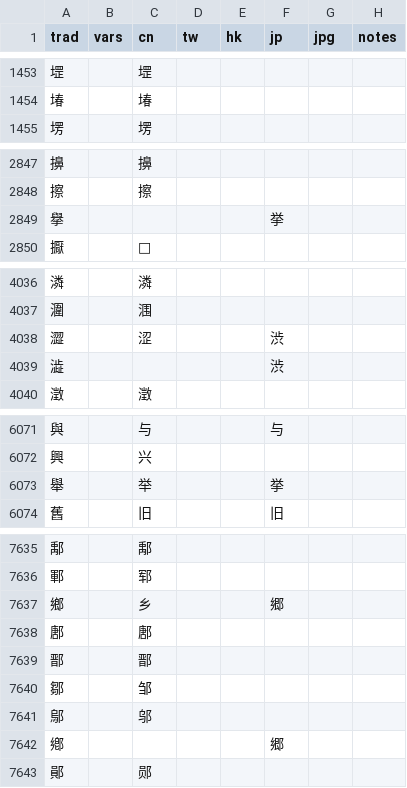
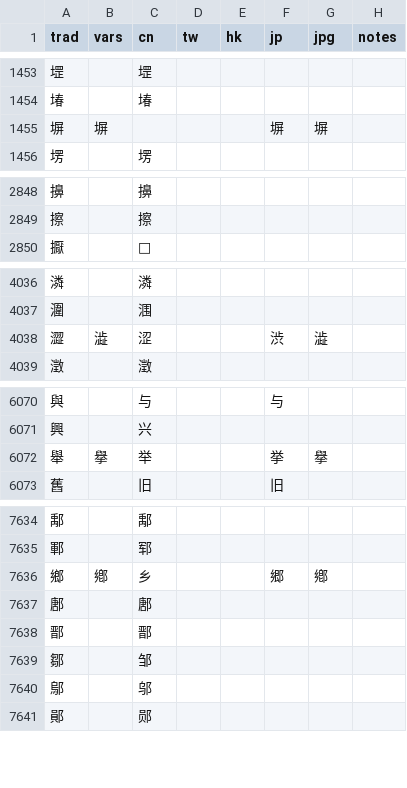
Before and after one commit to danny0838/sts-lib, a TSV file: sts/data/scheme/chars.tsv, drawn as a sheet; only a part is shown, gaps mark what is left out; the diff covers the shown part only.

Commit message:
Fix merged 舊字體

```diff
--- a/sts/data/scheme/chars.tsv
+++ b/sts/data/scheme/chars.tsv
@@ -1454,2 +1454,3 @@ trad	vars	cn	tw	hk	jp	jpg	notes
 堾		堾					
+塀	塀				塀	塀	
 塄		塄					
@@ -2848,3 +2849,2 @@ trad	vars	cn	tw	hk	jp	jpg	notes
 擦		擦					
-擧					挙		
 擫		𢬍					
@@ -4037,4 +4037,3 @@ trad	vars	cn	tw	hk	jp	jpg	notes
 潿		涠					
-澀		涩			渋		
-澁					渋		
+澀	澁	涩			渋	澁	
 澂		澂					
@@ -6072,3 +6071,3 @@ trad	vars	cn	tw	hk	jp	jpg	notes
 興		兴					
-舉		举			挙		
+舉	擧	举			挙	擧	
 舊		旧			旧		
@@ -7636,3 +7635,3 @@ trad	vars	cn	tw	hk	jp	jpg	notes
 鄆		郓					
-鄉		乡			郷		
+鄉	鄕	乡			郷	鄕	
 鄌		鄌					
@@ -7641,3 +7640,2 @@ trad	vars	cn	tw	hk	jp	jpg	notes
 鄔		邬					
-鄕					郷		
 鄖		郧					
```
Also changed, not shown: 1 removed row elsewhere in this file.
